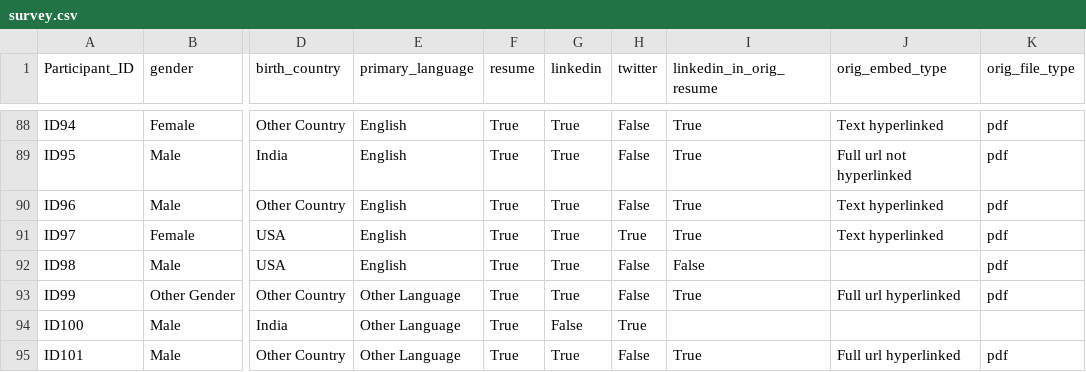
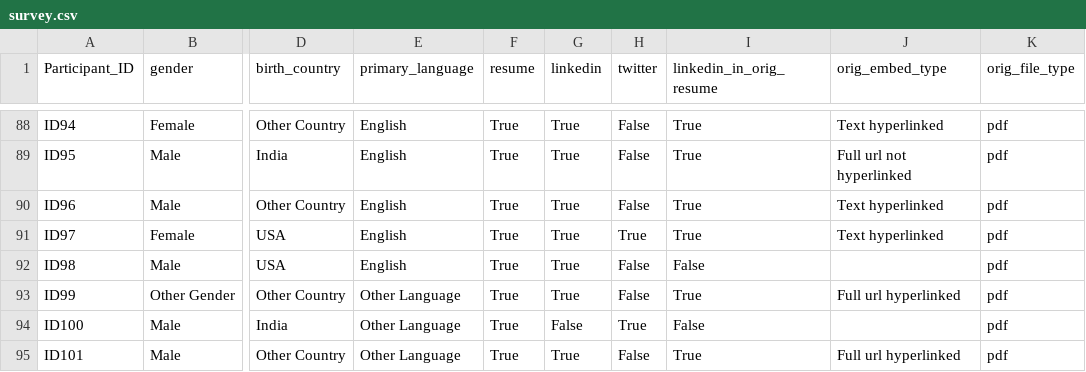
Before and after one commit to DataResponsibly/hiring-stability-audit, a CSV file: data/survey.csv, drawn as a sheet; only a part is shown, gaps mark what is left out; the diff names each change by its address in the sheet, - before the commit and + after, or states it on an @@ line.

Commit message:
fix ID100 in survey

```diff
--- a/data/survey.csv
+++ b/data/survey.csv
-I94 (linkedin_in_orig_resume): (empty)
+I94 (linkedin_in_orig_resume): False
-K94 (orig_file_type): (empty)
+K94 (orig_file_type): pdf
```
